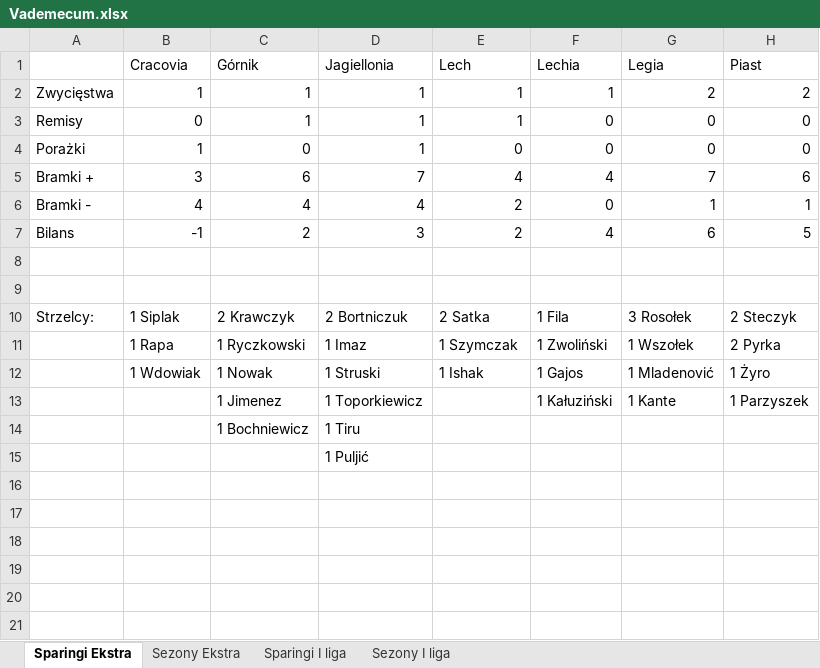
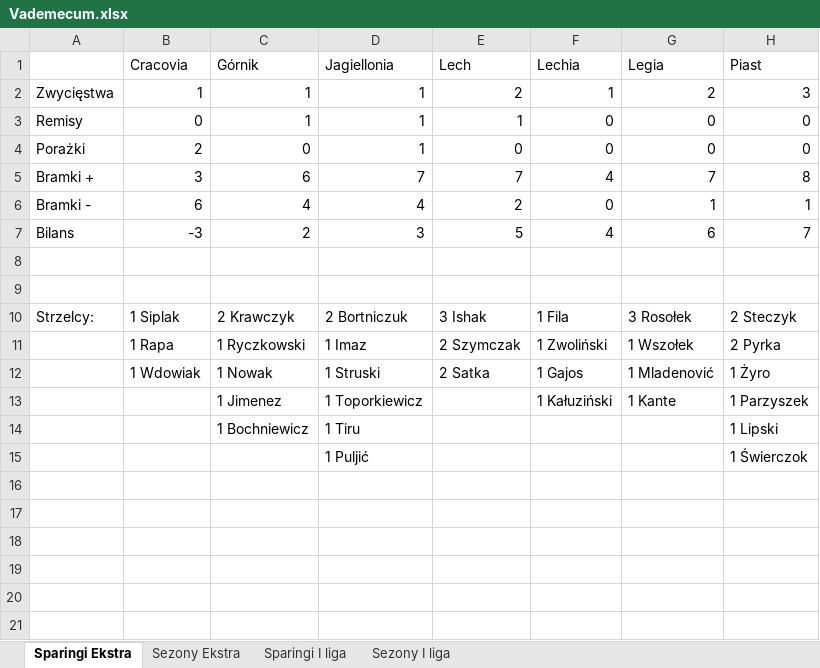
Before and after one commit to mmarcinowski/Football-season-Poisson-model, an Excel workbook: Vademecum.xlsx, sheet Sparingi Ekstra, drawn as a sheet; only a part is shown; values as stored, in another font and other column widths than the file's, no borders; conditional formats not drawn; the diff names each change by its address in the sheet, - before the commit and + after, or states it on an @@ line.

```diff
--- a/Vademecum.xlsx (sheet Sparingi Ekstra)
+++ b/Vademecum.xlsx (sheet Sparingi Ekstra)
-E2 (Lech): 1
+E2 (Lech): 2
-H2 (Piast): 2
+H2 (Piast): 3
-B4 (Cracovia): 1
+B4 (Cracovia): 2
-E5 (Lech): 4
+E5 (Lech): 7
-H5 (Piast): 6
+H5 (Piast): 8
-B6 (Cracovia): 4
+B6 (Cracovia): 6
-B7 (Cracovia): -1
+B7 (Cracovia): -3
-E7 (Lech): 2
+E7 (Lech): 5
-H7 (Piast): 5
+H7 (Piast): 7
-E10 (Lech): 2 Satka
+E10 (Lech): 3 Ishak
-E11 (Lech): 1 Szymczak
+E11 (Lech): 2 Szymczak
-E12 (Lech): 1 Ishak
+E12 (Lech): 2 Satka
-H14 (Piast): (empty)
+H14 (Piast): 1 Lipski
-H15 (Piast): (empty)
+H15 (Piast): 1 Świerczok
```
Also changed, not shown: sheet Sezony I liga, sheet Sezony Ekstra, sheet Sparingi I liga, 7 other files.
